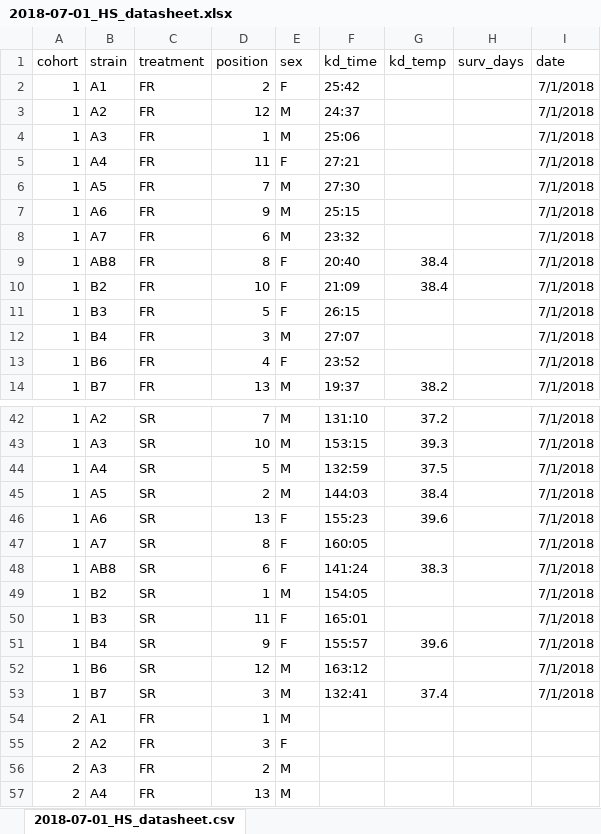
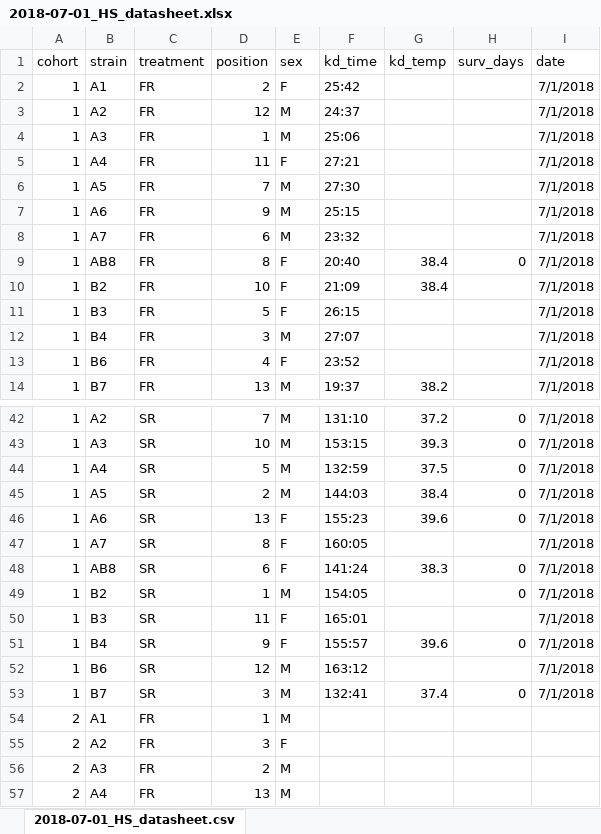
Before and after one commit to HannahHChu/Proteome_stability_project, an Excel workbook: Data/2018-07-01_HS_datasheet.xlsx, sheet 2018-07-01_HS_datasheet.csv, drawn as a sheet; only a part is shown, gaps mark what is left out; values as stored, in another font and other column widths than the file's, no borders; the diff covers the shown part only; the diff names each change by its address in the sheet, - before the commit and + after, or states it on an @@ line.

```diff
--- a/Data/2018-07-01_HS_datasheet.xlsx (sheet 2018-07-01_HS_datasheet.csv)
+++ b/Data/2018-07-01_HS_datasheet.xlsx (sheet 2018-07-01_HS_datasheet.csv)
-H9 (surv_days): (empty)
+H9 (surv_days): 0
-H42:H46 (surv_days): (empty)
+H42:H46 (surv_days): 0
-H48:H49 (surv_days): (empty)
+H48:H49 (surv_days): 0
-H51 (surv_days): (empty)
+H51 (surv_days): 0
-H53 (surv_days): (empty)
+H53 (surv_days): 0
```
Also changed, not shown: 31 edited cells elsewhere in this sheet, 1 other file.
